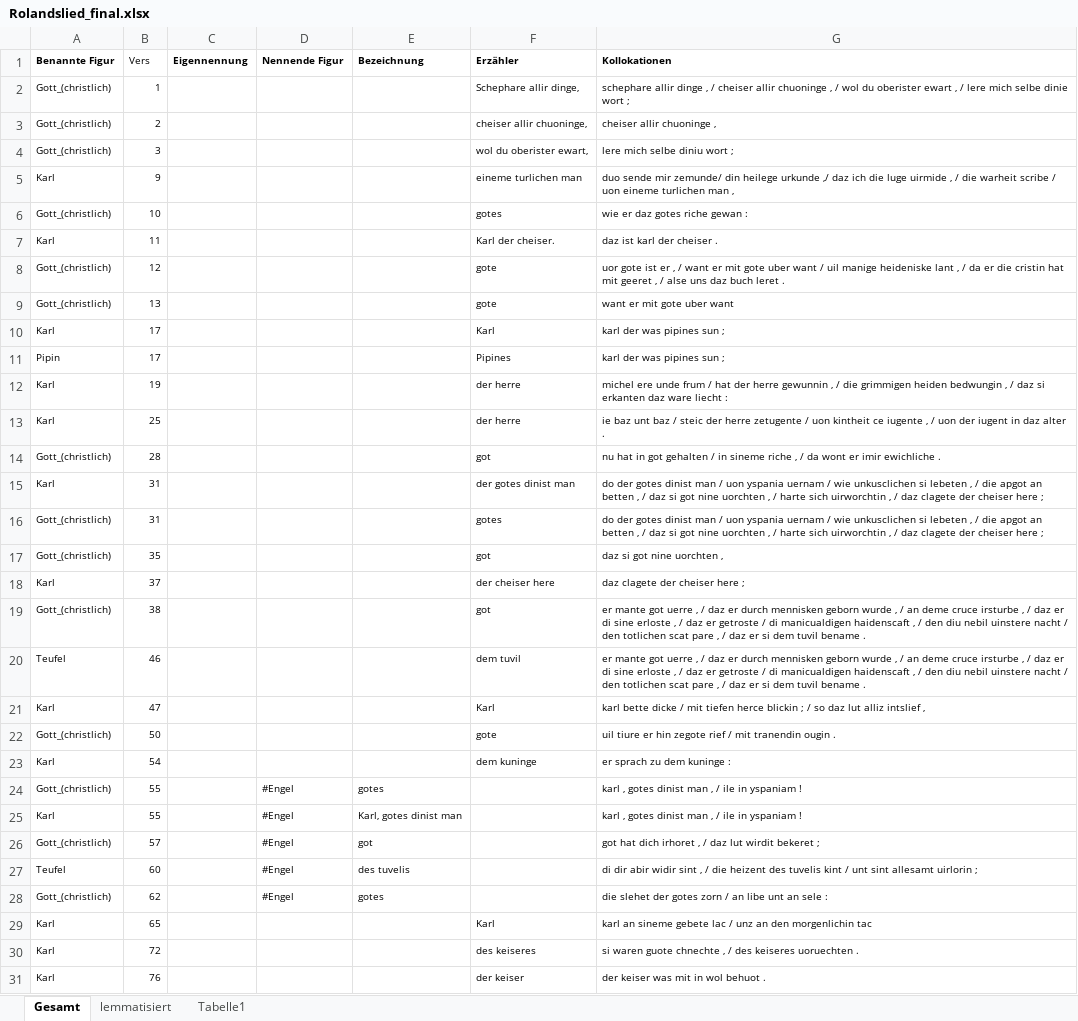
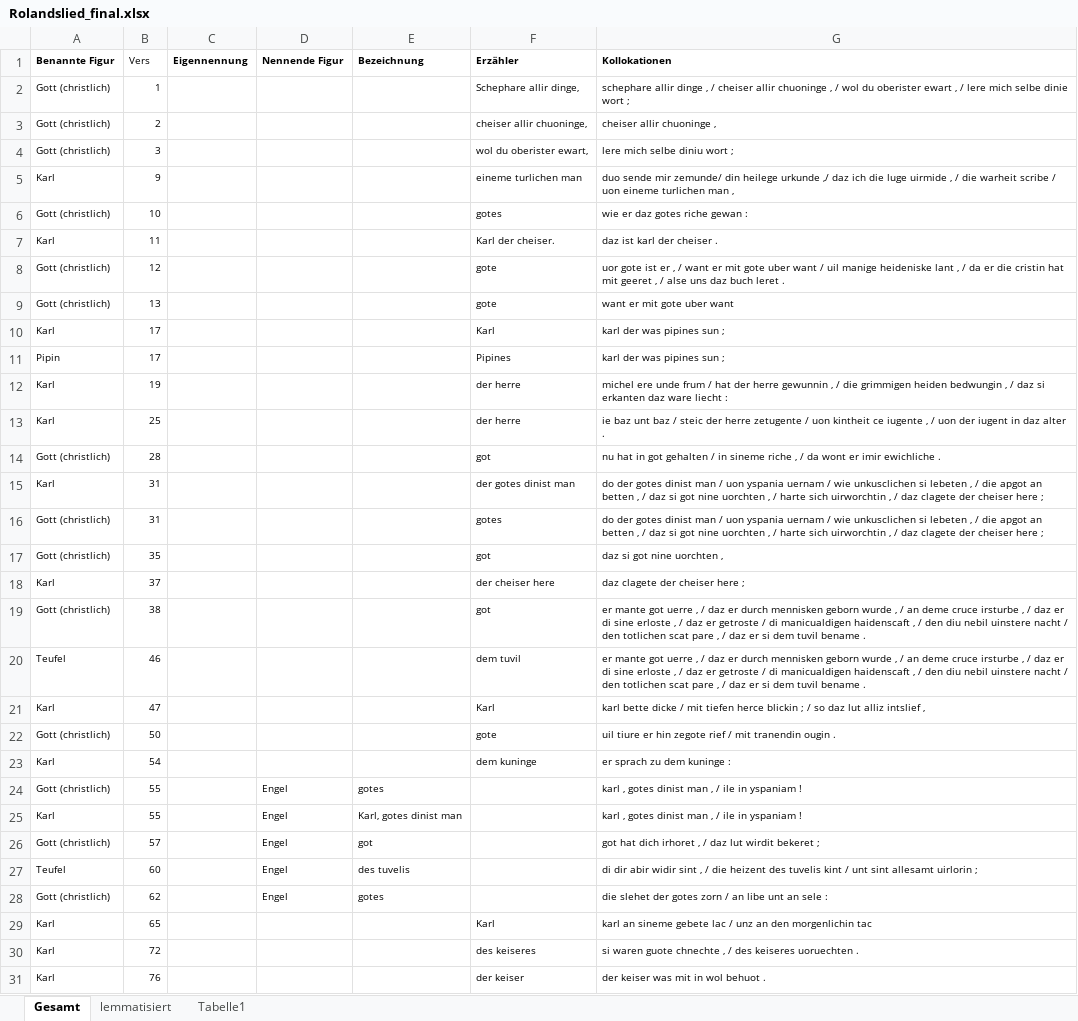
Before and after one commit to lindabeutel/Naming-analysis, an Excel workbook: data/Rolandslied/Rolandslied_final.xlsx, sheet Gesamt, drawn as a sheet; only a part is shown; values as stored, in another font and other column widths than the file's, no borders; table styles not drawn; the diff covers the shown part only; the diff names each change by its address in the sheet, - before the commit and + after, or states it on an @@ line.

```diff
--- a/data/Rolandslied/Rolandslied_final.xlsx (sheet Gesamt)
+++ b/data/Rolandslied/Rolandslied_final.xlsx (sheet Gesamt)
-A2:A4 (Benannte Figur): Gott_(christlich)
+A2:A4 (Benannte Figur): Gott (christlich)
-A6 (Benannte Figur): Gott_(christlich)
+A6 (Benannte Figur): Gott (christlich)
-A8:A9 (Benannte Figur): Gott_(christlich)
+A8:A9 (Benannte Figur): Gott (christlich)
-A14 (Benannte Figur): Gott_(christlich)
+A14 (Benannte Figur): Gott (christlich)
-A16:A17 (Benannte Figur): Gott_(christlich)
+A16:A17 (Benannte Figur): Gott (christlich)
-A19 (Benannte Figur): Gott_(christlich)
+A19 (Benannte Figur): Gott (christlich)
-A22 (Benannte Figur): Gott_(christlich)
+A22 (Benannte Figur): Gott (christlich)
-A24 (Benannte Figur): Gott_(christlich)
+A24 (Benannte Figur): Gott (christlich)
-D24:D28 (Nennende Figur): #Engel
+D24:D28 (Nennende Figur): Engel
-A26 (Benannte Figur): Gott_(christlich)
+A26 (Benannte Figur): Gott (christlich)
-A28 (Benannte Figur): Gott_(christlich)
+A28 (Benannte Figur): Gott (christlich)
```
Also changed, not shown: 465 edited cells elsewhere in this sheet, sheet lemmatisiert, data/Eneasroman/Eneasroman_final.xlsx, data/Iwein/Iwein_final.xlsx, 1 other file.
